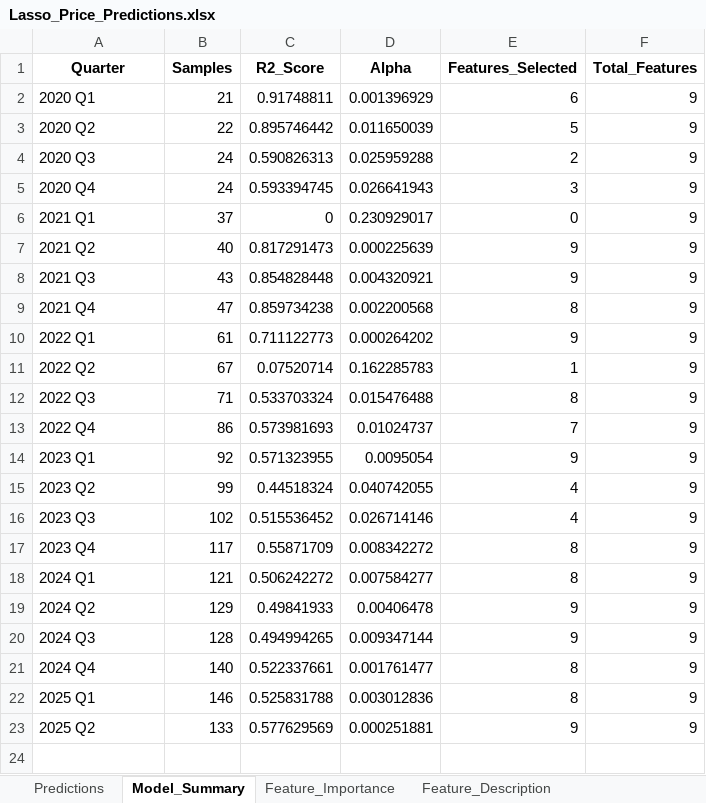
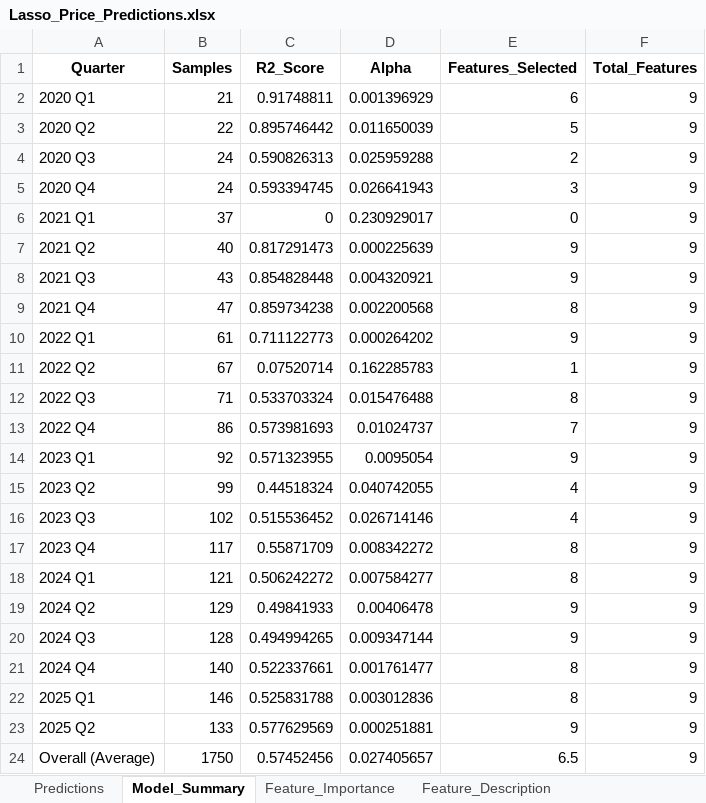
Before and after one commit to Edgarzhu7/Decoding-Smartphone-Prices, an Excel workbook: Quarter/Lasso_Price_Predictions.xlsx, sheet Model_Summary, drawn as a sheet; values as stored, in another font and other column widths than the file's, no borders; the diff names each change by its address in the sheet, - before the commit and + after, or states it on an @@ line.

Commit message:
Calculated price-change R^2 for levels models and adapted run_all_models

```diff
--- a/Quarter/Lasso_Price_Predictions.xlsx (sheet Model_Summary)
+++ b/Quarter/Lasso_Price_Predictions.xlsx (sheet Model_Summary)
+row 24: Overall (Average) | 1750 | 0.57452456 | 0.027405657 | 6.5 | 9
```
Also changed, not shown: other sheet tabs, Quarter/Lasso_Time_Dummy_Models.xlsx, Quarter/Predicted_Jevons_Index_With_Error_Results.xlsx, 26 other files.
